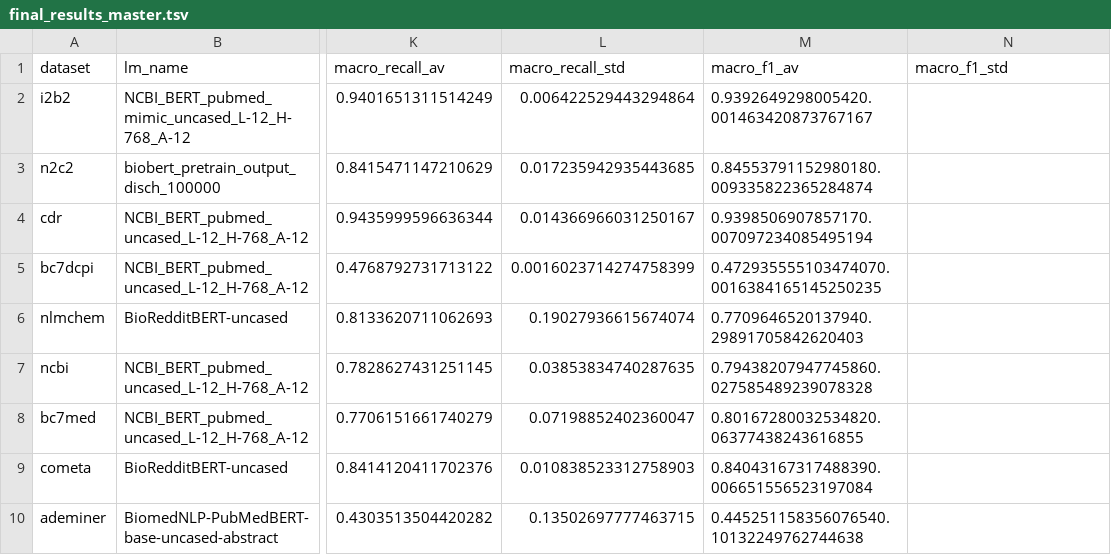
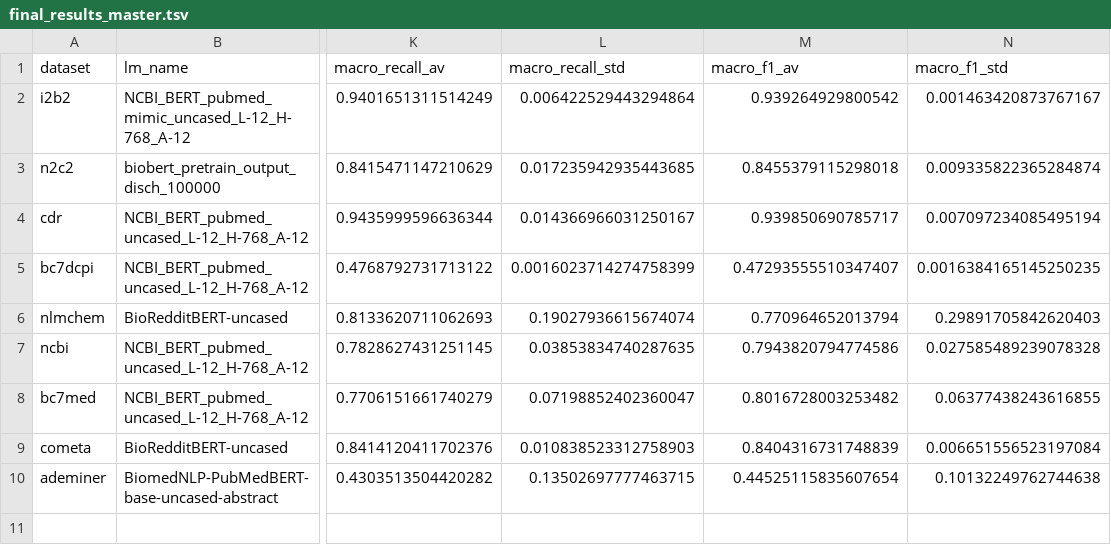
Before and after one commit to nlp-cnu/training_methods_experiment, a TSV file: results/experiment_2_results/final_results_master.tsv, drawn as a sheet; only a part is shown, gaps mark what is left out; the diff names each change by its address in the sheet, - before the commit and + after, or states it on an @@ line.

Commit message:
Added tabs to last column so the floats are not adjacent. Cleaned up master results files

```diff
--- a/results/experiment_2_results/final_results_master.tsv
+++ b/results/experiment_2_results/final_results_master.tsv
-M2 (macro_f1_av): 0.9392649298005420.001463420873767167
+M2 (macro_f1_av): 0.939264929800542
-N2 (macro_f1_std): (empty)
+N2 (macro_f1_std): 0.001463420873767167
-M3 (macro_f1_av): 0.84553791152980180.009335822365284874
+M3 (macro_f1_av): 0.8455379115298018
-N3 (macro_f1_std): (empty)
+N3 (macro_f1_std): 0.009335822365284874
-M4 (macro_f1_av): 0.9398506907857170.007097234085495194
+M4 (macro_f1_av): 0.939850690785717
-N4 (macro_f1_std): (empty)
+N4 (macro_f1_std): 0.007097234085495194
-M5 (macro_f1_av): 0.472935555103474070.0016384165145250235
+M5 (macro_f1_av): 0.47293555510347407
-N5 (macro_f1_std): (empty)
+N5 (macro_f1_std): 0.0016384165145250235
-M6 (macro_f1_av): 0.7709646520137940.29891705842620403
+M6 (macro_f1_av): 0.770964652013794
-N6 (macro_f1_std): (empty)
+N6 (macro_f1_std): 0.29891705842620403
-M7 (macro_f1_av): 0.79438207947745860.027585489239078328
+M7 (macro_f1_av): 0.7943820794774586
-N7 (macro_f1_std): (empty)
+N7 (macro_f1_std): 0.027585489239078328
-M8 (macro_f1_av): 0.80167280032534820.06377438243616855
+M8 (macro_f1_av): 0.8016728003253482
-N8 (macro_f1_std): (empty)
+N8 (macro_f1_std): 0.06377438243616855
-M9 (macro_f1_av): 0.84043167317488390.006651556523197084
+M9 (macro_f1_av): 0.8404316731748839
-N9 (macro_f1_std): (empty)
+N9 (macro_f1_std): 0.006651556523197084
-M10 (macro_f1_av): 0.445251158356076540.10132249762744638
+M10 (macro_f1_av): 0.44525115835607654
-N10 (macro_f1_std): (empty)
+N10 (macro_f1_std): 0.10132249762744638
```
Also changed, not shown: 3 other files.
